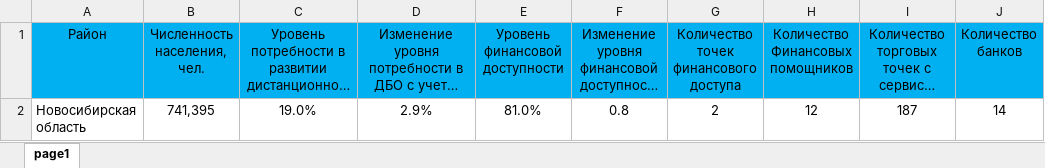
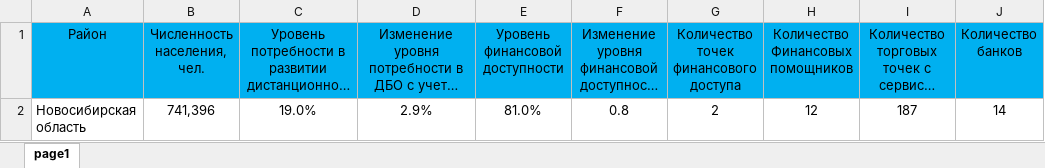
Before and after one commit to egorselyutin/infpanel4, an Excel workbook: content/xls/NSO_01.01.2025.xlsx, sheet page1, drawn as a sheet; only a part is shown; long unchanged cells end in …; values as stored, in another font and other column widths than the file's, no borders; the diff names each change by its address in the sheet, - before the commit and + after, or states it on an @@ line.

```diff
--- a/content/xls/NSO_01.01.2025.xlsx (sheet page1)
+++ b/content/xls/NSO_01.01.2025.xlsx (sheet page1)
-B2 (Численность населения, чел.): 741,395
+B2 (Численность населения, чел.): 741,396
```
Also changed, not shown: content/xls/DB_01.01.2025_NP.xlsx, content/xls/DB_01.01.2026_NP.xlsx, 4 other files.
